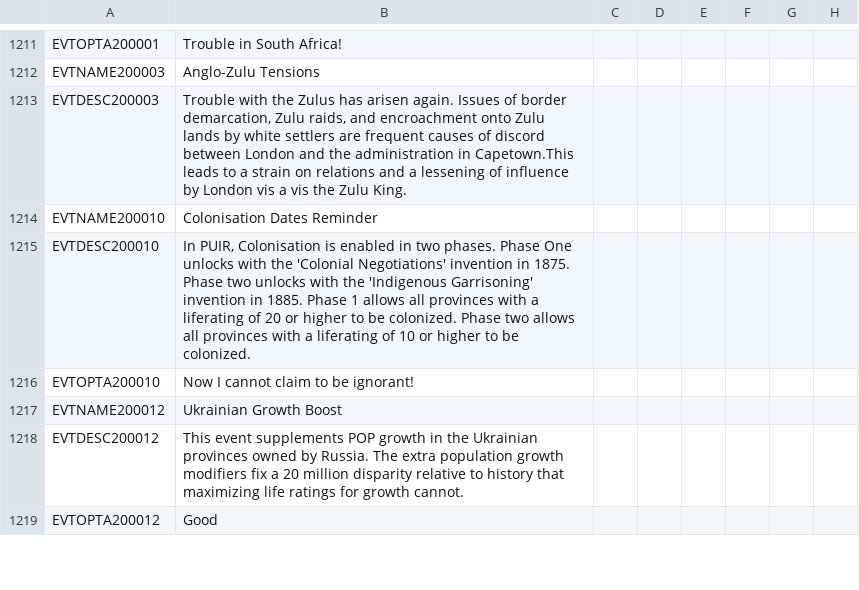
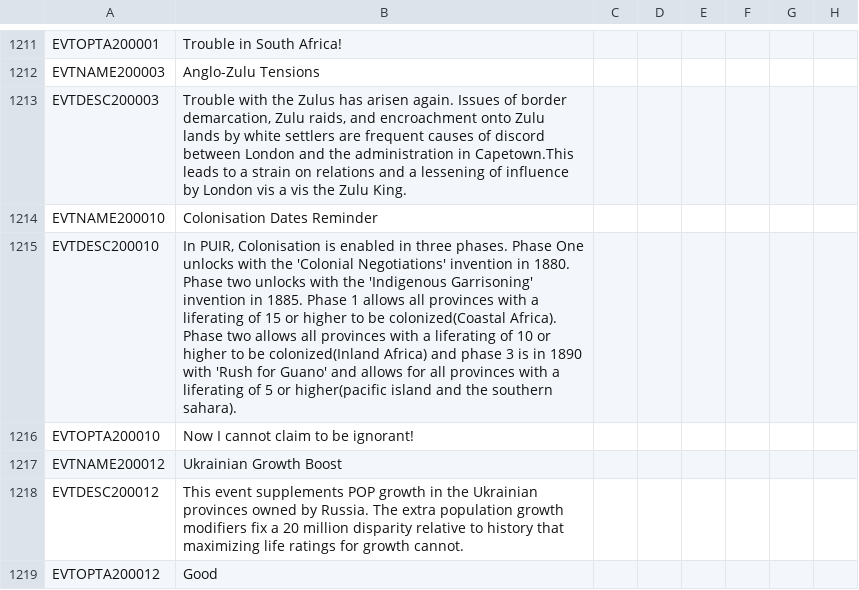
Before and after one commit to Dhjaru/Vault_Megacampaign, a CSV file: localisation/00_UncivReforms.csv, drawn as a sheet; only a part is shown, gaps mark what is left out; the diff names each change by its address in the sheet, - before the commit and + after, or states it on an @@ line.

Commit message:
Update 00_UncivReforms.csv

```diff
--- a/localisation/00_UncivReforms.csv
+++ b/localisation/00_UncivReforms.csv
-B1215: …enabled in two phases. Phase One unlocks with the 'Colonial Negotiations' invention in 1875. Phase two unlocks with the 'Indigenous Garrisoning' invention in 1885. Phase 1 allows all provinces with a liferating of 20 or higher to be colonized. Phase two allows all provinces with a liferating of 10 or higher to be colonized.
+B1215: …enabled in three phases. Phase One unlocks with the 'Colonial Negotiations' invention in 1880. Phase two unlocks with the 'Indigenous Garrisoning' invention in 1885. Phase 1 allows all provinces with a liferating of 15 or higher to be colonized(Coastal Africa). Phase two allows all provinces with a liferating of 10 or higher to be colonized(Inland Africa) and phase 3 is in 1890 with 'Rush for Guano' and allows for all provinces with a liferating of 5 or higher(pacific island and the southern sahara).
```
